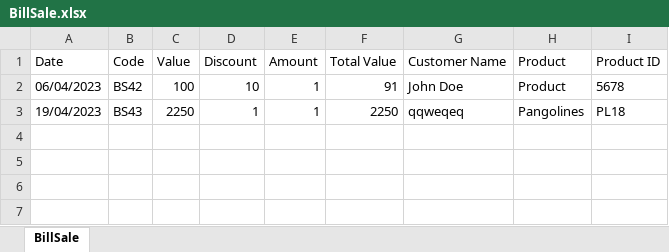
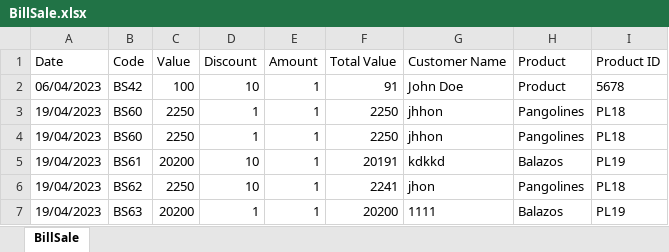
Before and after one commit to jhongarciap/Zoologico, an Excel workbook: rom/Bills/BillSale.xlsx, sheet BillSale, drawn as a sheet; values as stored, in another font and other column widths than the file's, no borders; the diff names each change by its address in the sheet, - before the commit and + after, or states it on an @@ line.

```diff
--- a/rom/Bills/BillSale.xlsx (sheet BillSale)
+++ b/rom/Bills/BillSale.xlsx (sheet BillSale)
-B3 (Code): BS43
+B3 (Code): BS60
-G3 (Customer Name): qqweqeq
+G3 (Customer Name): jhhon
+row 4: 19/04/2023 | BS60 | 2250 | 1 | 1 | 2250 | jhhon | Pangolines | PL18
+row 5: 19/04/2023 | BS61 | 20200 | 10 | 1 | 20191 | kdkkd | Balazos | PL19
+row 6: 19/04/2023 | BS62 | 2250 | 10 | 1 | 2241 | jhon | Pangolines | PL18
+row 7: 19/04/2023 | BS63 | 20200 | 1 | 1 | 20200 | 1111 | Balazos | PL19
```
Also changed, not shown: 19 other files.
